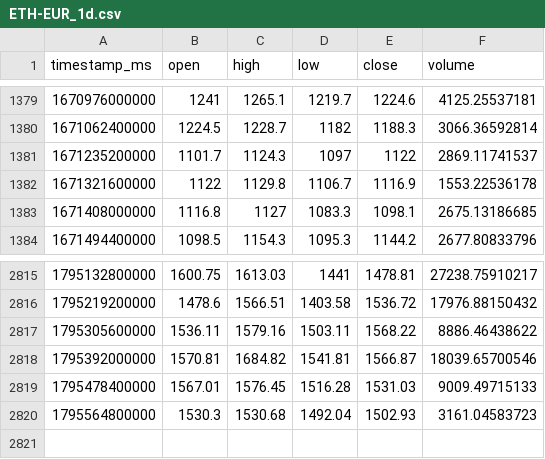
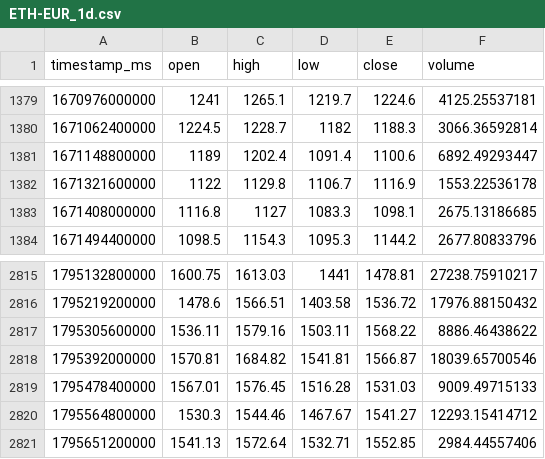
Before and after one commit to joejoe2024/trading-data, a CSV file: data/ETH-EUR_1d.csv, drawn as a sheet; only a part is shown, gaps mark what is left out.

```diff
--- a/data/ETH-EUR_1d.csv
+++ b/data/ETH-EUR_1d.csv
@@ -1380,3 +1380,3 @@ timestamp_ms,open,high,low,close,volume
 1671062400000,1224.5,1228.7,1182,1188.3,3066.36592814
-1671235200000,1101.7,1124.3,1097,1122,2869.11741537
+1671148800000,1189,1202.4,1091.4,1100.6,6892.49293447
 1671321600000,1122,1129.8,1106.7,1116.9,1553.22536178
@@ -2819,2 +2819,3 @@ timestamp_ms,open,high,low,close,volume
 1795478400000,1567.01,1576.45,1516.28,1531.03,9009.49715133
-1795564800000,1530.3,1530.68,1492.04,1502.93,3161.04583723
+1795564800000,1530.3,1544.46,1467.67,1541.27,12293.15414712
+1795651200000,1541.13,1572.64,1532.71,1552.85,2984.44557406
```
Also changed, not shown: data/BTC-EUR_1d.csv, data/BTC-EUR_4h.csv, 5 other files.
